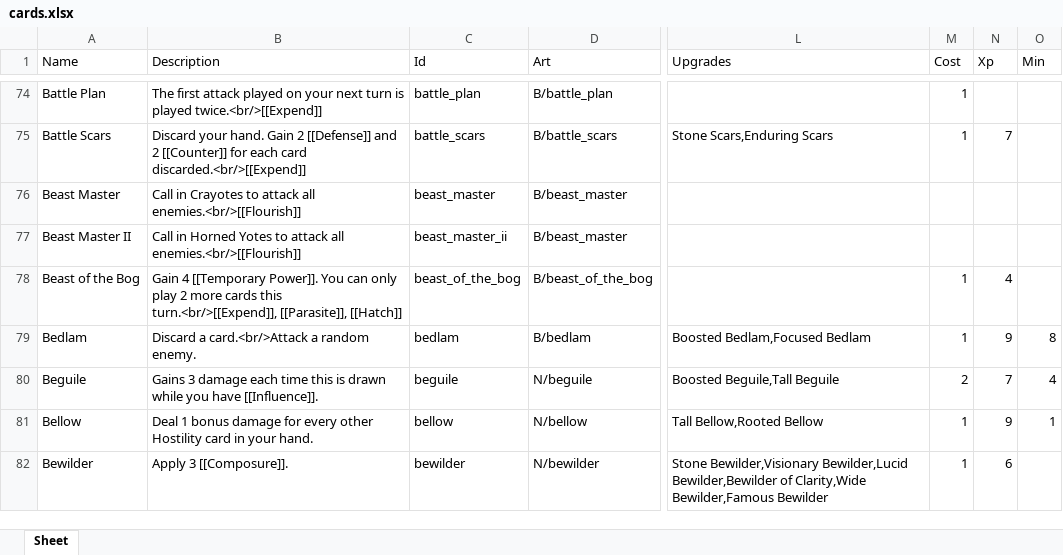
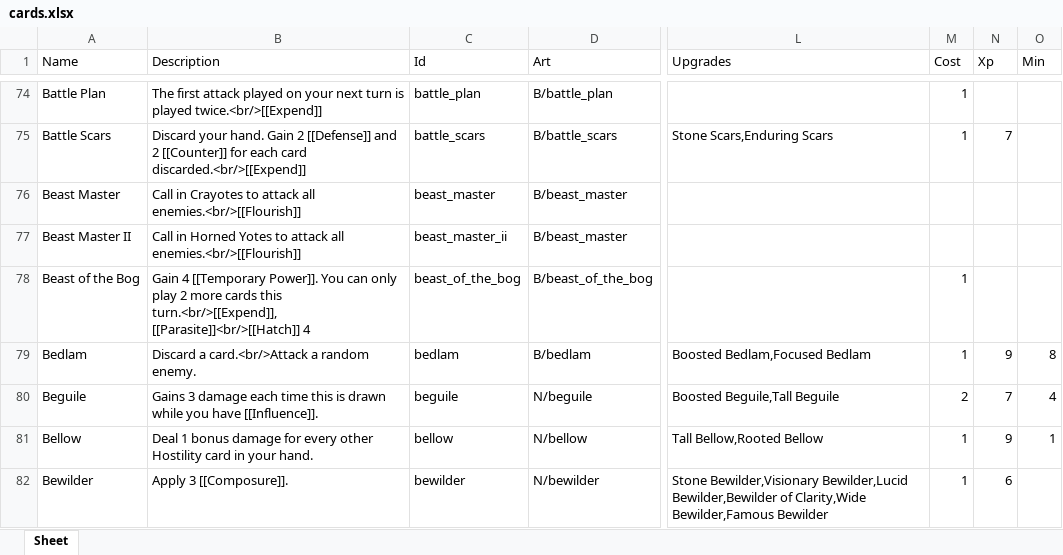
Before and after one commit to Aurelain/GriftlandsWiki, an Excel workbook: sheets/cards.xlsx, sheet Sheet, drawn as a sheet; only a part is shown, gaps mark what is left out; values as stored, in another font and other column widths than the file's, no borders; the diff covers the shown part only; the diff names each change by its address in the sheet, - before the commit and + after, or states it on an @@ line.

Commit message:
hatch

```diff
--- a/sheets/cards.xlsx (sheet Sheet)
+++ b/sheets/cards.xlsx (sheet Sheet)
-B78 (Description): …this turn.<br/>[[Expend]], [[Parasite]], [[Hatch]]
+B78 (Description): …this turn.<br/>[[Expend]], [[Parasite]]<br/>[[Hatch]] 4
-N78 (Xp): 4
+N78 (Xp): (empty)
```
Also changed, not shown: 72 edited cells elsewhere in this sheet, 3 other files.
